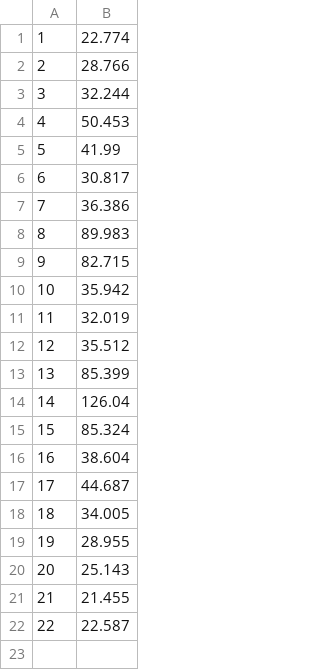
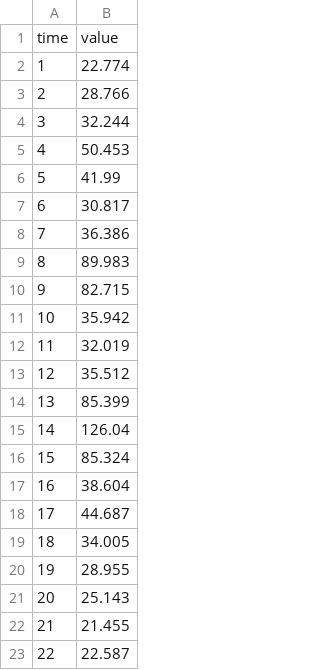
Before and after one commit to hobuobi/es96appteam, a CSV file: data/lev_mon.csv, drawn as a sheet.

```diff
--- a/data/lev_mon.csv
+++ b/data/lev_mon.csv
@@ -1 +1,2 @@
+time,value
 1,22.774
```
Also changed, not shown: 3 other files.
